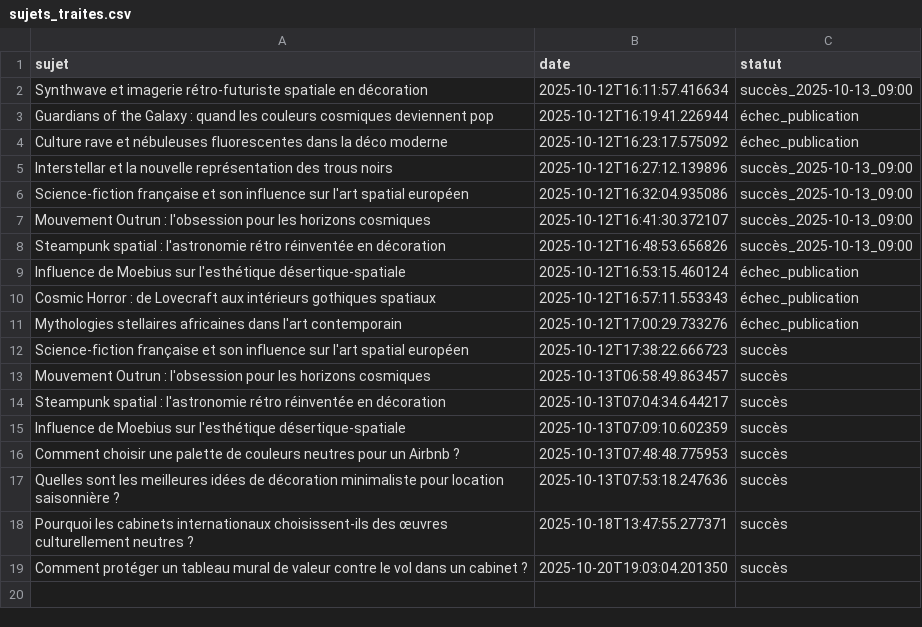
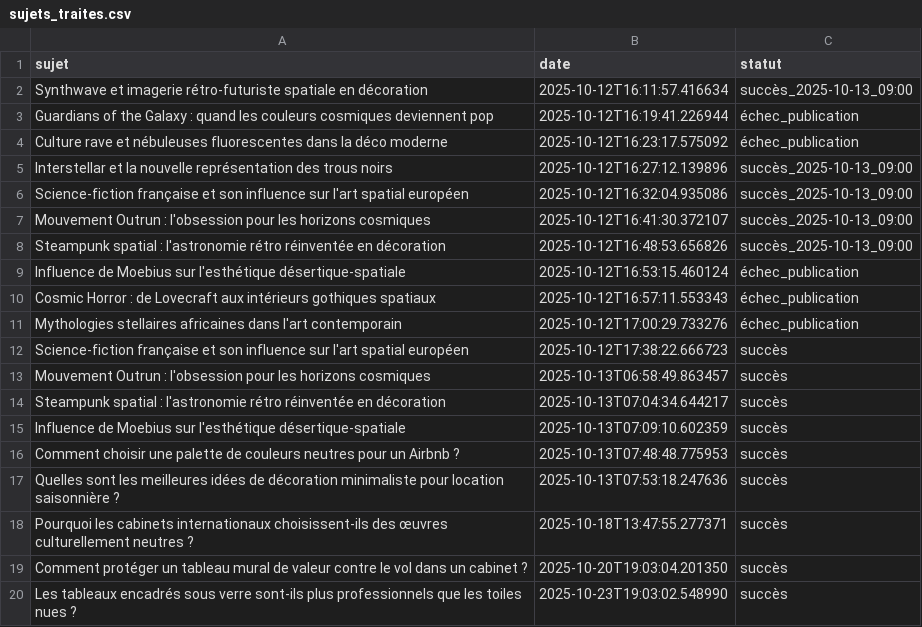
Before and after one commit to Metalosmose21/Cabinet-avocat-3-, a CSV file: sujets_traites.csv, drawn as a sheet; the diff names each change by its address in the sheet, - before the commit and + after, or states it on an @@ line.

```diff
--- a/sujets_traites.csv
+++ b/sujets_traites.csv
+row 20: Les tableaux encadrés sous verre sont-ils plus professionnels que les toiles nues ? | 2025-10-23T19:03:02.548990 | succès
```
Also changed, not shown: sujets.csv.
